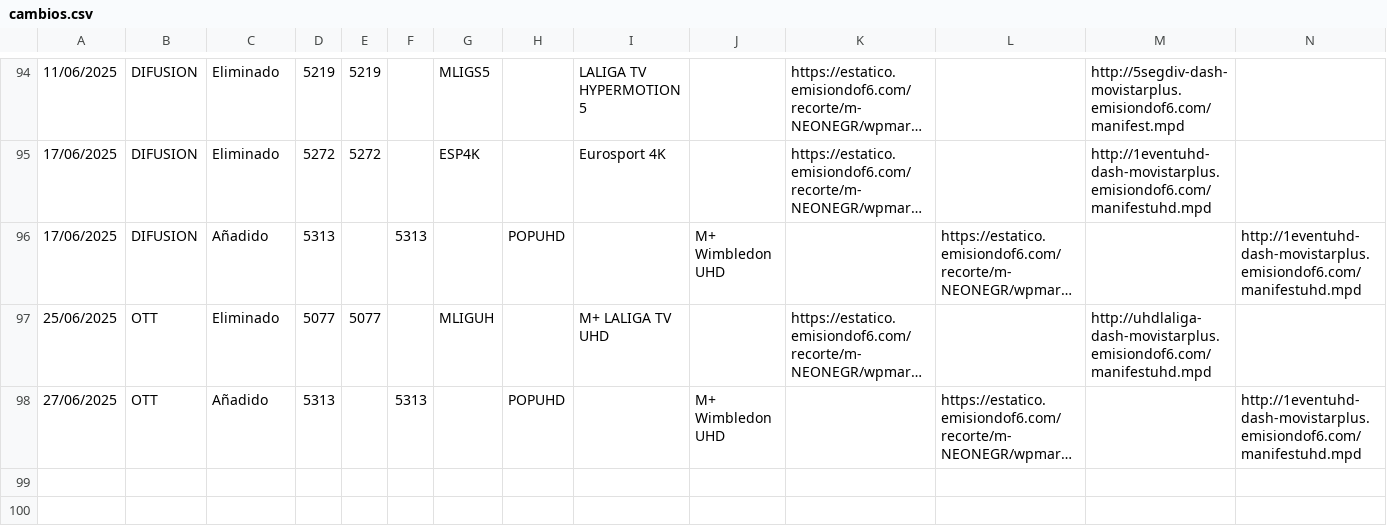
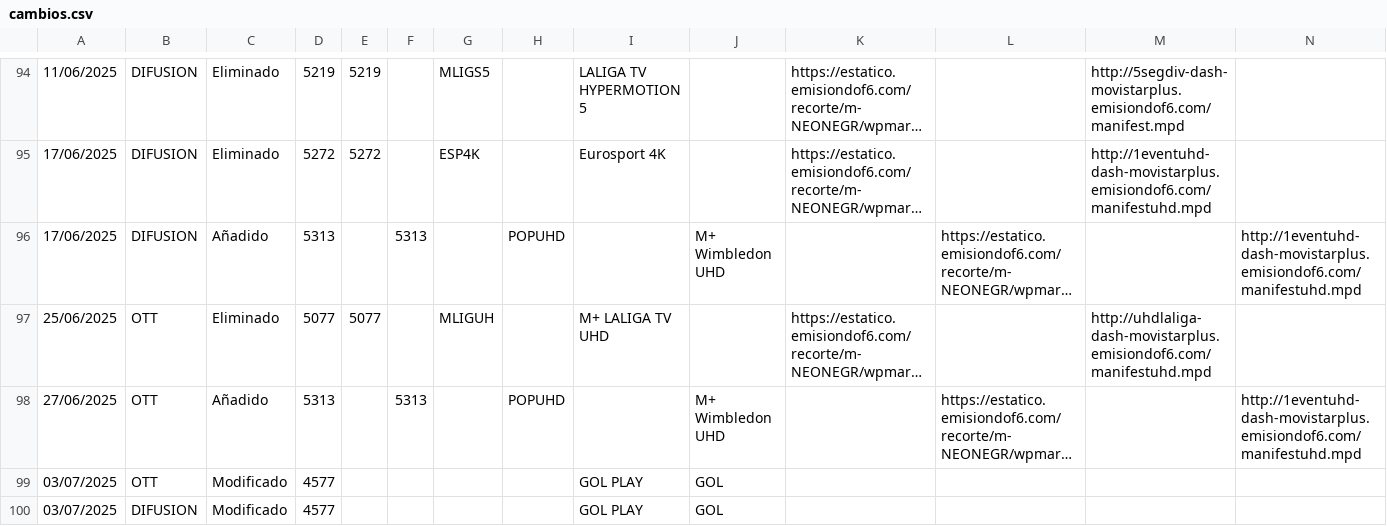
Before and after one commit to parotris3/Mfeed, a CSV file: cambios.csv, drawn as a sheet; only a part is shown, gaps mark what is left out; long unchanged cells end in …; rows hold the shown columns only; the diff names each change by its address in the sheet, - before the commit and + after, or states it on an @@ line.

```diff
--- a/cambios.csv
+++ b/cambios.csv
+row 99: 03/07/2025 | OTT | Modificado | 4577 |  |  |  |  | GOL PLAY | GOL
+row 100: 03/07/2025 | DIFUSION | Modificado | 4577 |  |  |  |  | GOL PLAY | GOL
```
Also changed, not shown: difusion.csv, ott.csv.
